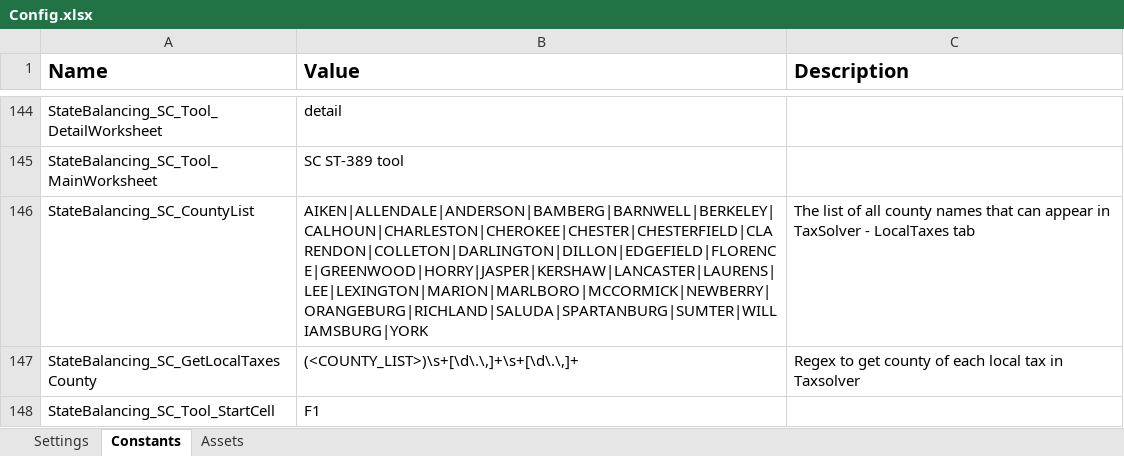
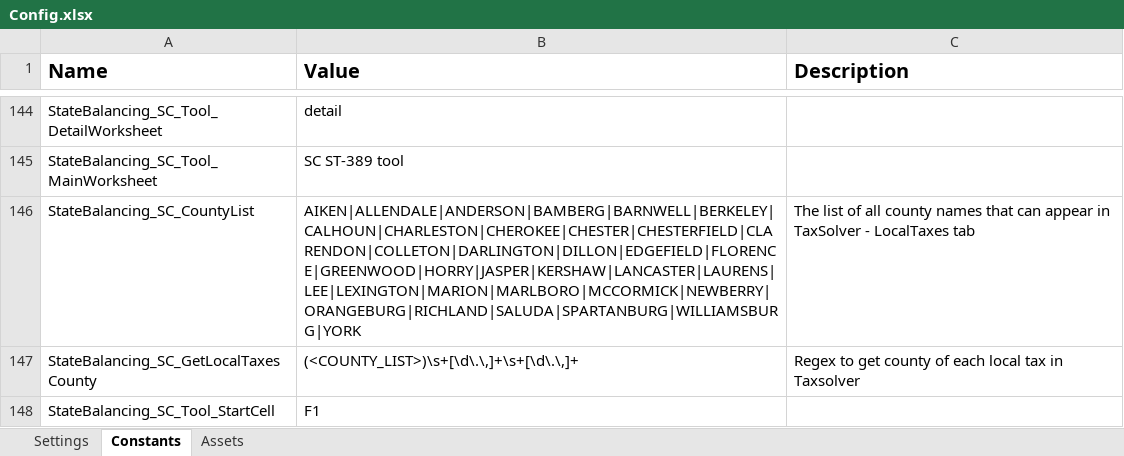
Before and after one commit to NahuelSovos98/STS_InternalReviewBot, an Excel workbook: STS IR Bot Performer/Data/Config.xlsx, sheet Constants, drawn as a sheet; only a part is shown, gaps mark what is left out; values as stored, in another font and other column widths than the file's, no borders; the diff names each change by its address in the sheet, - before the commit and + after, or states it on an @@ line.

Commit message:
SUMTER is not take into account for SC State Balancing

```diff
--- a/STS IR Bot Performer/Data/Config.xlsx (sheet Constants)
+++ b/STS IR Bot Performer/Data/Config.xlsx (sheet Constants)
-B146 (Value): AIKEN|ALLENDALE|ANDERSON|BAMBERG|BARNWELL|BERKELEY|CALHOUN|CHARLESTON|CHEROKEE|CHESTER|CHESTERFIELD|CLARENDON|COLLETON|DARLINGTON|DILLON|EDGEFIELD|FLORENCE|GREENWOOD|HORRY|JASPER|KERSHAW|LANCASTER|LAURENS|LEE|LEXINGTON|MARION|MARLBORO|MCCORMICK|NEWBERRY|ORANGEBURG|RICHLAND|SALUDA|SPARTANBURG|SUMTER|WILLIAMSBURG|YORK
+B146 (Value): AIKEN|ALLENDALE|ANDERSON|BAMBERG|BARNWELL|BERKELEY|CALHOUN|CHARLESTON|CHEROKEE|CHESTER|CHESTERFIELD|CLARENDON|COLLETON|DARLINGTON|DILLON|EDGEFIELD|FLORENCE|GREENWOOD|HORRY|JASPER|KERSHAW|LANCASTER|LAURENS|LEE|LEXINGTON|MARION|MARLBORO|MCCORMICK|NEWBERRY|ORANGEBURG|RICHLAND|SALUDA|SPARTANBURG|WILLIAMSBURG|YORK
```
